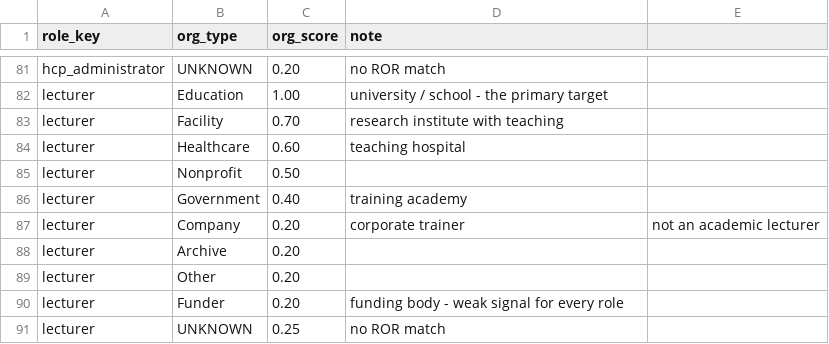
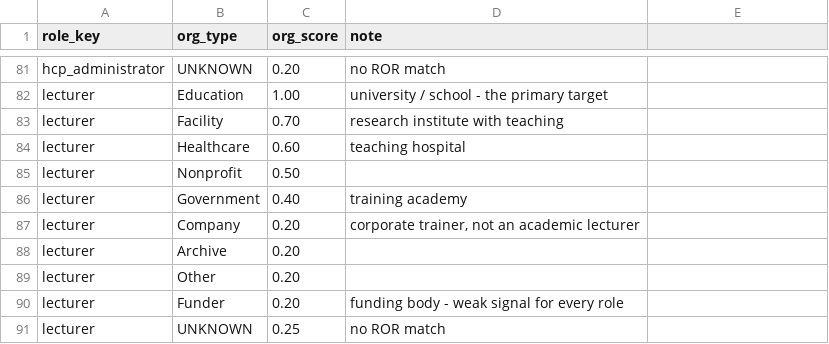
Before and after one commit to merveffect/1-Git, a CSV file: orcid_role_identifier/seeds/org_type_scores.csv, drawn as a sheet; only a part is shown, gaps mark what is left out.

```diff
--- a/orcid_role_identifier/seeds/org_type_scores.csv
+++ b/orcid_role_identifier/seeds/org_type_scores.csv
@@ -86,3 +86,3 @@ lecturer,Nonprofit,0.50,
 lecturer,Government,0.40,training academy
-lecturer,Company,0.20,corporate trainer, not an academic lecturer
+lecturer,Company,0.20,"corporate trainer, not an academic lecturer"
 lecturer,Archive,0.20,
```
Also changed, not shown: 5 other files.
